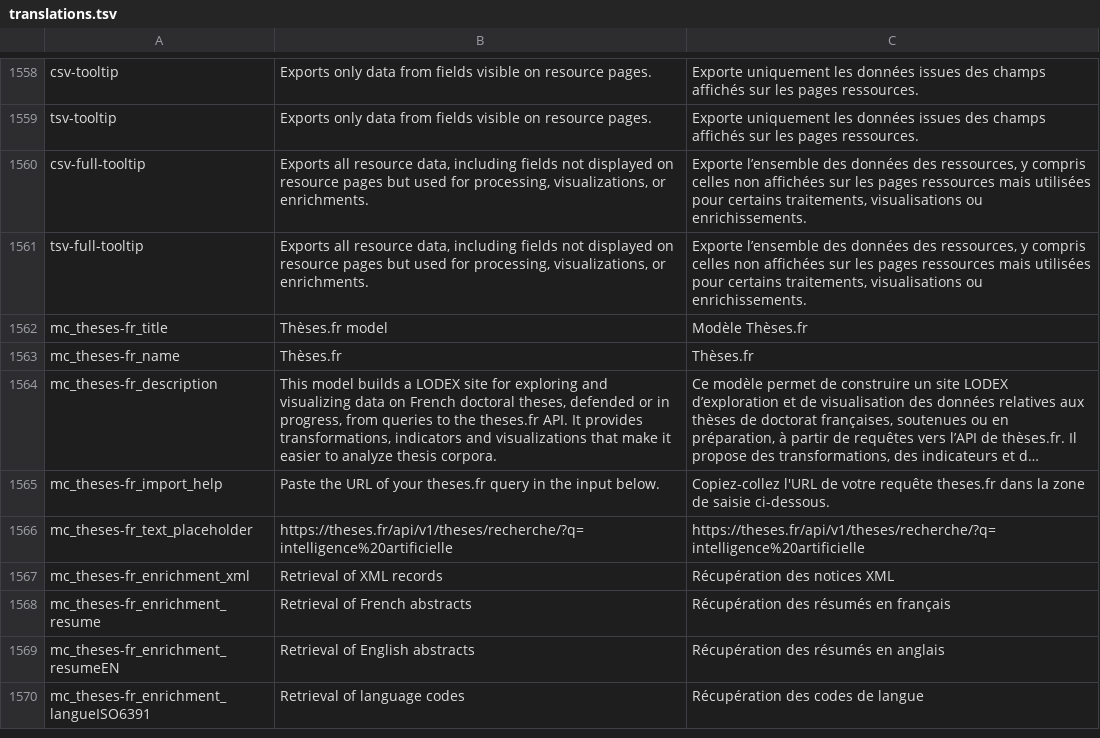
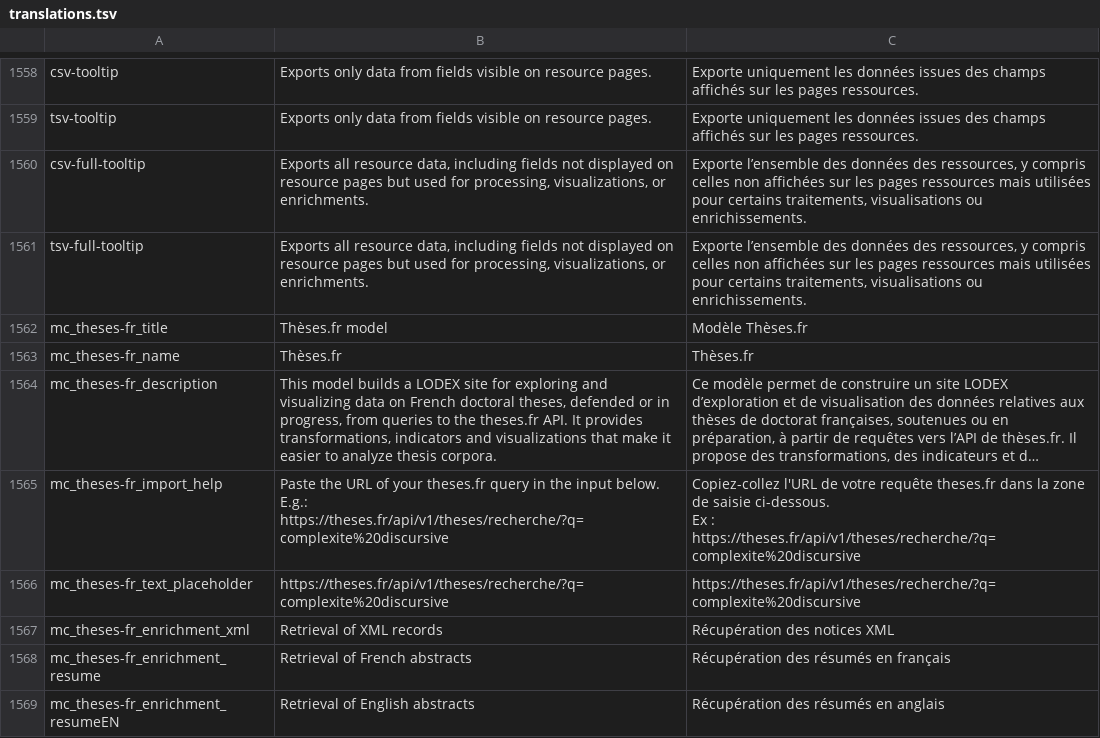
Before and after one commit to Inist-CNRS/lodex, a TSV file: src/app/custom/translations.tsv, drawn as a sheet; only a part is shown, gaps mark what is left out; the shorter side is filled out with more unchanged rows; long unchanged cells end in …; ↵ is a line break in a cell; the diff names each change by its address in the sheet, - before the commit and + after, or states it on an @@ line.

Commit message:
fix(i18n): add theses.fr query example (#3956)

```diff
--- a/src/app/custom/translations.tsv
+++ b/src/app/custom/translations.tsv
-B1565: …input below.
+B1565: …input below. ↵ E.g.: https://theses.fr/api/v1/theses/recherche/?q=complexite%20discursive
-C1565: …saisie ci-dessous.
+C1565: …saisie ci-dessous. ↵ Ex : https://theses.fr/api/v1/theses/recherche/?q=complexite%20discursive
-B1566: https://theses.fr/api/v1/theses/recherche/?q=intelligence%20artificielle
+B1566: https://theses.fr/api/v1/theses/recherche/?q=complexite%20discursive
-C1566: https://theses.fr/api/v1/theses/recherche/?q=intelligence%20artificielle
+C1566: https://theses.fr/api/v1/theses/recherche/?q=complexite%20discursive
```
